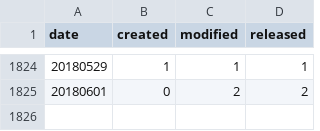
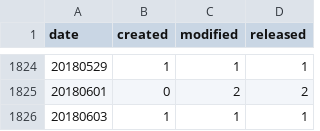
Before and after one commit to mose/hubot-census, a TSV file: docs/data/all_dates.tsv, drawn as a sheet; only a part is shown, gaps mark what is left out.

```diff
--- a/docs/data/all_dates.tsv
+++ b/docs/data/all_dates.tsv
@@ -1825 +1825,2 @@ date	created	modified	released
 20180601	0	2	2
+20180603	1	1	1
```
Also changed, not shown: docs/data/all_months.tsv, 6 other files.
